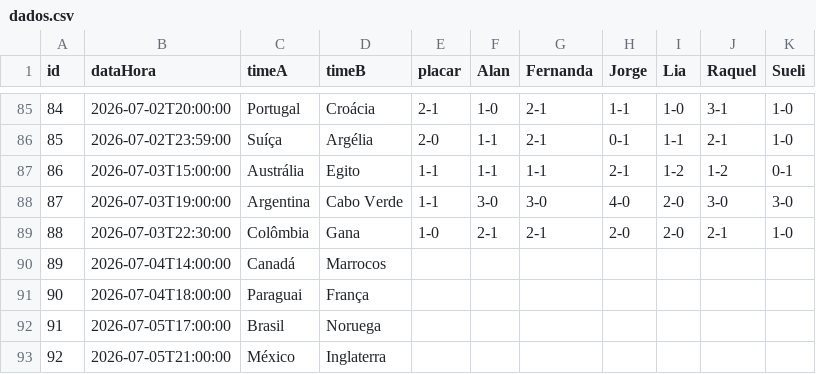
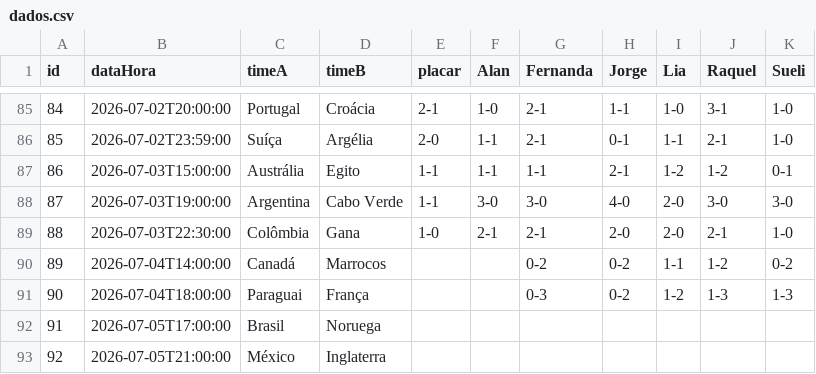
Before and after one commit to jorgerenato/bolao2026, a CSV file: dados.csv, drawn as a sheet; only a part is shown, gaps mark what is left out.

Commit message:
palpites

```diff
--- a/dados.csv
+++ b/dados.csv
@@ -89,4 +89,4 @@ id,dataHora,timeA,timeB,placar,Alan,Fernanda,Jorge,Lia,Raquel,Sueli
 88,2026-07-03T22:30:00,Colômbia,Gana,1-0,2-1,2-1,2-0,2-0,2-1,1-0
-89,2026-07-04T14:00:00,Canadá,Marrocos,,,,,,,
-90,2026-07-04T18:00:00,Paraguai,França,,,,,,,
+89,2026-07-04T14:00:00,Canadá,Marrocos,,,0-2,0-2,1-1,1-2,0-2
+90,2026-07-04T18:00:00,Paraguai,França,,,0-3,0-2,1-2,1-3,1-3
 91,2026-07-05T17:00:00,Brasil,Noruega,,,,,,,
```
